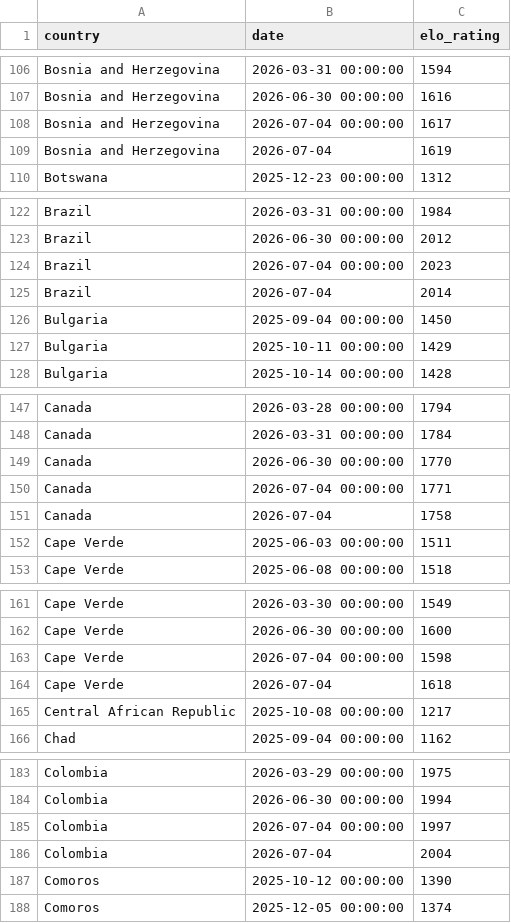
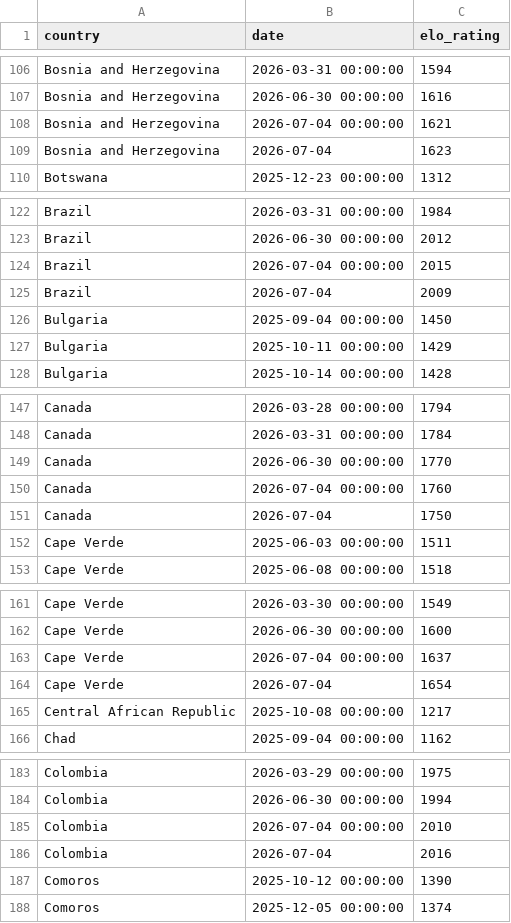
Before and after one commit to bluemusk24/fifa26-worldcup-predictions, a CSV file: wc2026-ml-data/data/elo_ratings.csv, drawn as a sheet; only a part is shown, gaps mark what is left out; the diff covers the shown part only.

Commit message:
Re-run model pipeline with updated Elo ratings

```diff
--- a/wc2026-ml-data/data/elo_ratings.csv
+++ b/wc2026-ml-data/data/elo_ratings.csv
@@ -107,4 +107,4 @@ Bosnia and Herzegovina,2026-03-31 00:00:00,1594
 Bosnia and Herzegovina,2026-06-30 00:00:00,1616
-Bosnia and Herzegovina,2026-07-04 00:00:00,1617
-Bosnia and Herzegovina,2026-07-04,1619
+Bosnia and Herzegovina,2026-07-04 00:00:00,1621
+Bosnia and Herzegovina,2026-07-04,1623
 Botswana,2025-12-23 00:00:00,1312
@@ -123,4 +123,4 @@ Brazil,2026-03-31 00:00:00,1984
 Brazil,2026-06-30 00:00:00,2012
-Brazil,2026-07-04 00:00:00,2023
-Brazil,2026-07-04,2014
+Brazil,2026-07-04 00:00:00,2015
+Brazil,2026-07-04,2009
 Bulgaria,2025-09-04 00:00:00,1450
@@ -149,4 +149,4 @@ Canada,2026-03-31 00:00:00,1784
 Canada,2026-06-30 00:00:00,1770
-Canada,2026-07-04 00:00:00,1771
-Canada,2026-07-04,1758
+Canada,2026-07-04 00:00:00,1760
+Canada,2026-07-04,1750
 Cape Verde,2025-06-03 00:00:00,1511
@@ -162,4 +162,4 @@ Cape Verde,2026-03-30 00:00:00,1549
 Cape Verde,2026-06-30 00:00:00,1600
-Cape Verde,2026-07-04 00:00:00,1598
-Cape Verde,2026-07-04,1618
+Cape Verde,2026-07-04 00:00:00,1637
+Cape Verde,2026-07-04,1654
 Central African Republic,2025-10-08 00:00:00,1217
@@ -184,4 +184,4 @@ Colombia,2026-03-29 00:00:00,1975
 Colombia,2026-06-30 00:00:00,1994
-Colombia,2026-07-04 00:00:00,1997
-Colombia,2026-07-04,2004
+Colombia,2026-07-04 00:00:00,2010
+Colombia,2026-07-04,2016
 Comoros,2025-10-12 00:00:00,1390
```
Also changed, not shown: 86 edited cells elsewhere in this file, 1 other file.
